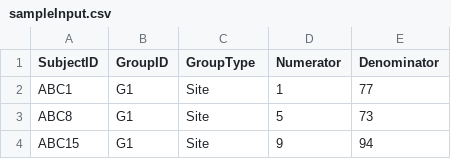
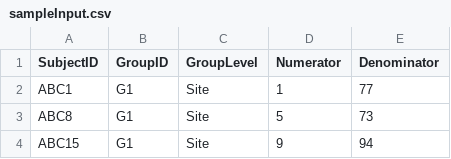
Before and after one commit to Gilead-BioStats/gsm, a CSV file: data-raw/sampleInput.csv, drawn as a sheet; only a part is shown.

Commit message:
update GroupType to GroupLevel

```diff
--- a/data-raw/sampleInput.csv
+++ b/data-raw/sampleInput.csv
@@ -1,2 +1,2 @@
-"SubjectID","GroupID","GroupType","Numerator","Denominator"
+"SubjectID","GroupID","GroupLevel","Numerator","Denominator"
 "ABC1","G1","Site",1,77
```
Also changed, not shown: 9 other files.
